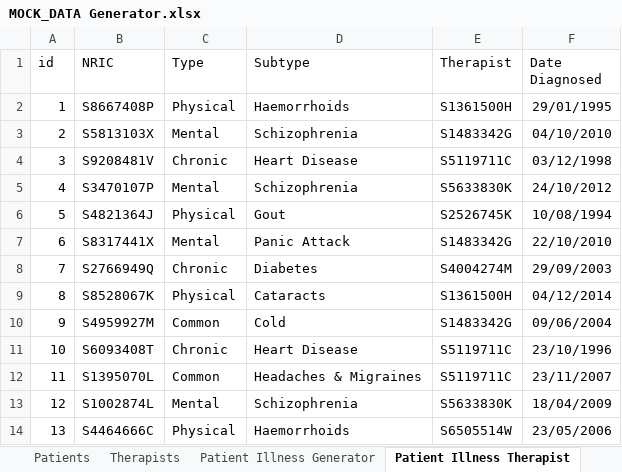
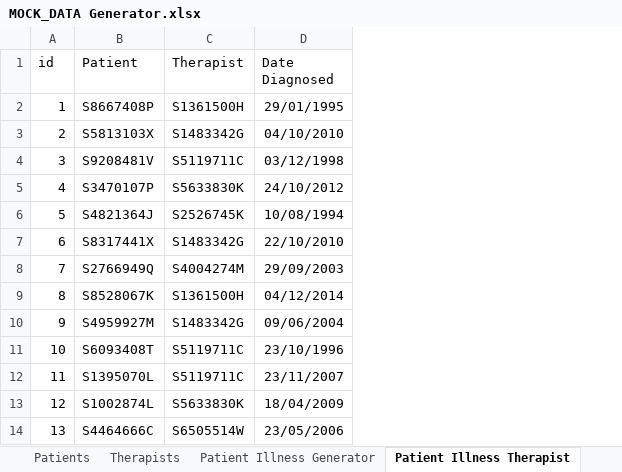
Before and after one commit to chilipadiboy/protect-PM-Lee-frontend, an Excel workbook: Mock Data/MOCK_DATA Generator.xlsx, sheet Patient Illness Therapist, drawn as a sheet; only a part is shown; values as stored, in another font and other column widths than the file's, no borders; the diff names each change by its address in the sheet, - before the commit and + after, or states it on an @@ line.

```diff
--- a/Mock Data/MOCK_DATA Generator.xlsx (sheet Patient Illness Therapist)
+++ b/Mock Data/MOCK_DATA Generator.xlsx (sheet Patient Illness Therapist)
-column C (Type), rows 2-14: Physical | Mental | Chronic | Mental | Physical | Mental | Chronic | Physical | Common | Chronic | Common | Mental | Physical
-column D (Subtype), rows 2-14: Haemorrhoids | Schizophrenia | Heart Disease | Schizophrenia | Gout | Panic Attack | Diabetes | Cataracts | Cold | Heart Disease | Headaches & Migraines | Schizophrenia | Haemorrhoids
-B1: NRIC
+B1: Patient
```
Also changed, not shown: sheet Generator, sheet Patient Record Filenamegen, sheet Patient Illness Generator, other sheet tabs, hidden cells, 2 other files.
